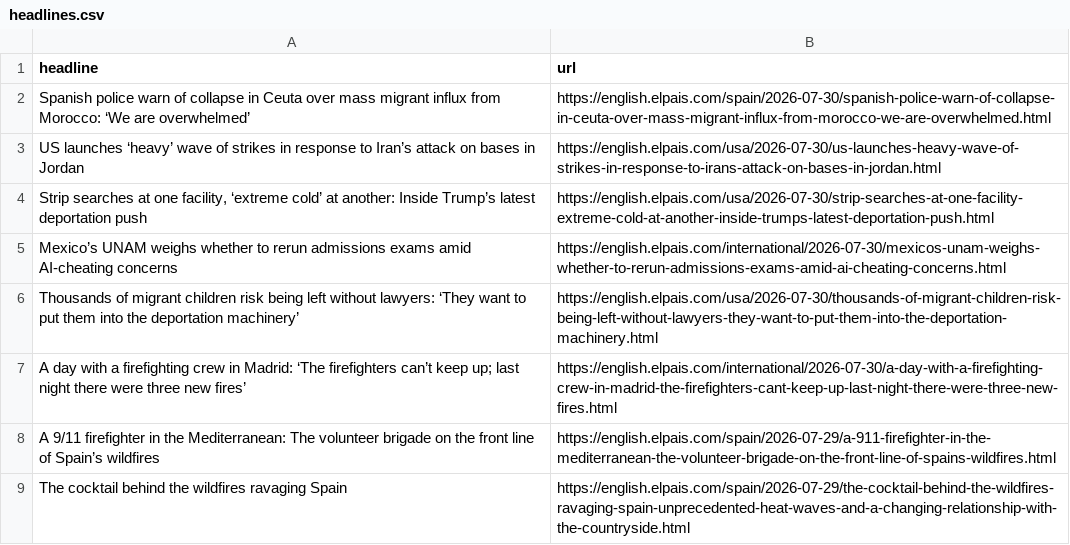
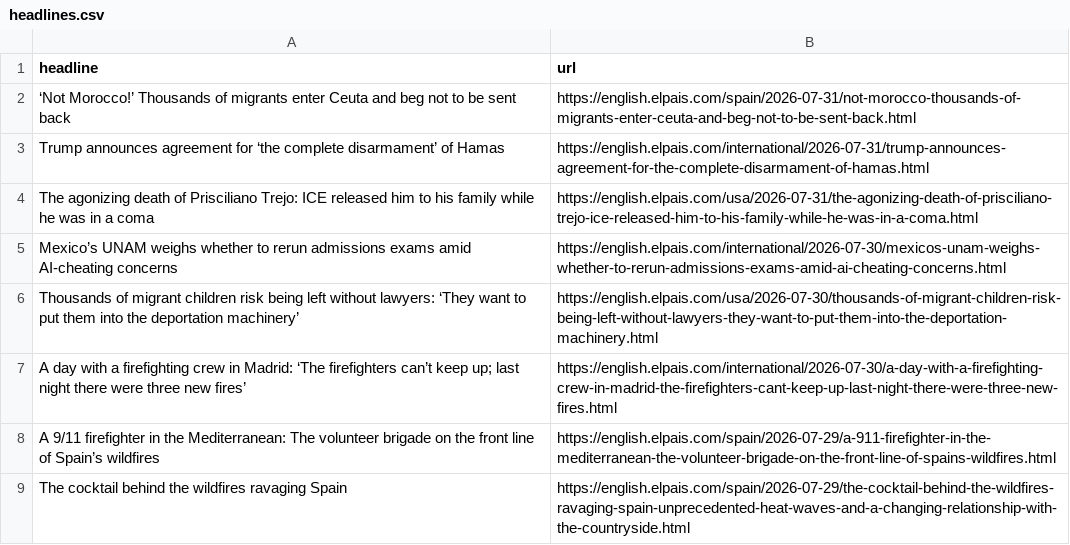
Before and after one commit to JSorrell99/el-pais-autoscraper, a CSV file: headlines.csv, drawn as a sheet; only a part is shown.

```diff
--- a/headlines.csv
+++ b/headlines.csv
@@ -1,5 +1,5 @@
 headline,url
-Spanish police warn of collapse in Ceuta over mass migrant influx from Morocco: ‘We are overwhelmed’,https://english.elpais.com/spain/2026-07-30/spanish-police-warn-of-collapse-in-ceuta-over-mass-migrant-influx-from-morocco-we-are-overwhelmed.html
-US launches ‘heavy’ wave of strikes in response to Iran’s attack on bases in Jordan,https://english.elpais.com/usa/2026-07-30/us-launches-heavy-wave-of-strikes-in-response-to-irans-attack-on-bases-in-jordan.html
-"Strip searches at one facility, ‘extreme cold’ at another: Inside Trump’s latest deportation push",https://english.elpais.com/usa/2026-07-30/strip-searches-at-one-facility-extreme-cold-at-another-inside-trumps-latest-deportation-push.html
+‘Not Morocco!’ Thousands of migrants enter Ceuta and beg not to be sent back,https://english.elpais.com/spain/2026-07-31/not-morocco-thousands-of-migrants-enter-ceuta-and-beg-not-to-be-sent-back.html
+Trump announces agreement for ‘the complete disarmament’ of Hamas,https://english.elpais.com/international/2026-07-31/trump-announces-agreement-for-the-complete-disarmament-of-hamas.html
+The agonizing death of Prisciliano Trejo: ICE released him to his family while he was in a coma,https://english.elpais.com/usa/2026-07-31/the-agonizing-death-of-prisciliano-trejo-ice-released-him-to-his-family-while-he-was-in-a-coma.html
 Mexico’s UNAM weighs whether to rerun admissions exams amid AI-cheating concerns,https://english.elpais.com/international/2026-07-30/mexicos-unam-weighs-whether-to-rerun-admissions-exams-amid-ai-cheating-concerns.html
```
